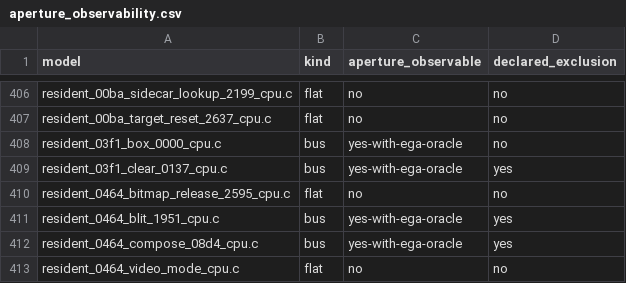
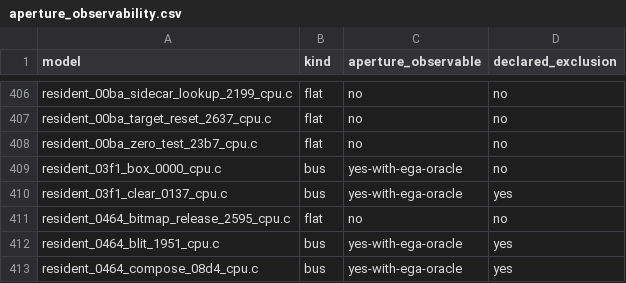
Before and after one commit to huntergdavis/poolrad-decomp, a CSV file: docs/re/aperture_observability.csv, drawn as a sheet; only a part is shown, gaps mark what is left out; the shorter side is filled out with more unchanged rows; the diff names each change by its address in the sheet, - before the commit and + after, or states it on an @@ line.

```diff
--- a/docs/re/aperture_observability.csv
+++ b/docs/re/aperture_observability.csv
+row 408: resident_00ba_zero_test_23b7_cpu.c | flat | no | no
```
Also changed, not shown: docs/re/FLAG_SEMANTICS_CENSUS.tsv, docs/re/credit_evidence_kind.csv, 11 other files.
